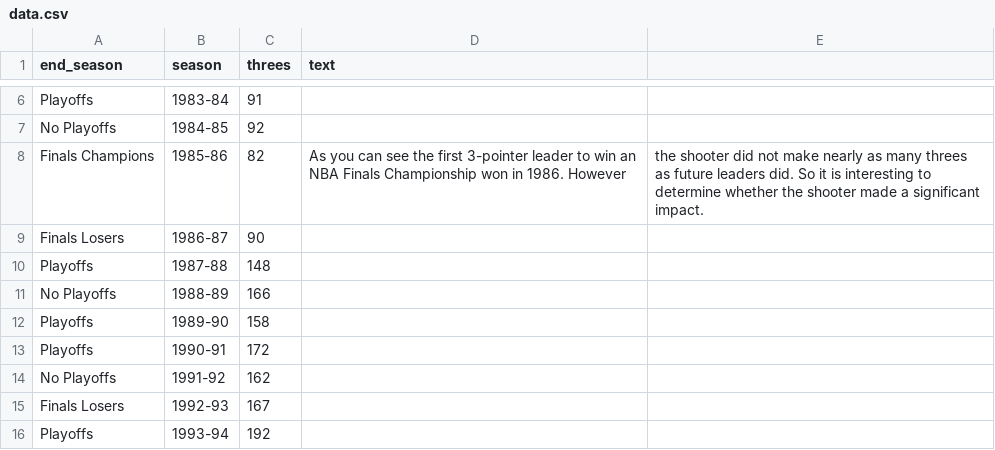
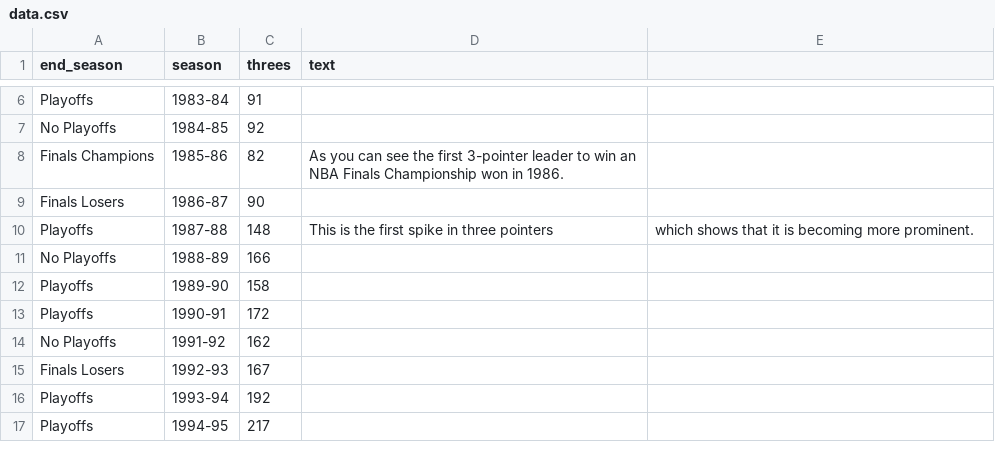
Before and after one commit to raghavnarain3/498final, a CSV file: data.csv, drawn as a sheet; only a part is shown, gaps mark what is left out; the shorter side is filled out with more unchanged rows.

Commit message:
Update data.csv

```diff
--- a/data.csv
+++ b/data.csv
@@ -7,5 +7,5 @@ Playoffs,1983-84,91,
 No Playoffs,1984-85,92,
-Finals Champions,1985-86,82,As you can see the first 3-pointer leader to win an NBA Finals Championship won in 1986. However, the shooter did not make nearly as many threes as future leaders did. So it is interesting to determine whether the shooter made a significant impact.
+Finals Champions,1985-86,82,As you can see the first 3-pointer leader to win an NBA Finals Championship won in 1986.
 Finals Losers,1986-87,90,
-Playoffs,1987-88,148,
+Playoffs,1987-88,148, This is the first spike in three pointers, which shows that it is becoming more prominent.
 No Playoffs,1988-89,166,
```
